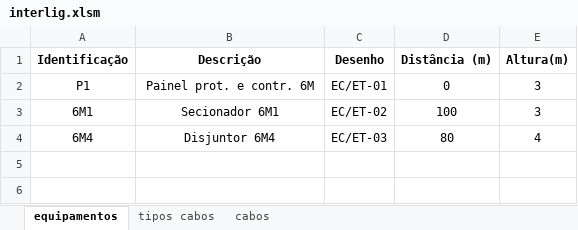
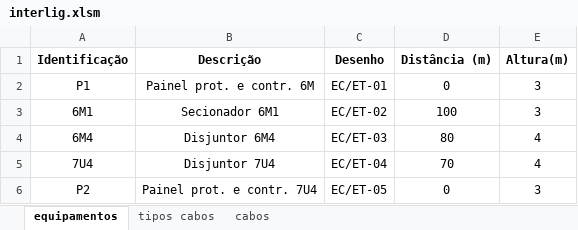
Before and after one commit to zecruel/sand_box, an Excel workbook: fiacao/interlig.xlsm, sheet equipamentos, drawn as a sheet; values as stored, in another font and other column widths than the file's, no borders; the diff names each change by its address in the sheet, - before the commit and + after, or states it on an @@ line.

```diff
--- a/fiacao/interlig.xlsm (sheet equipamentos)
+++ b/fiacao/interlig.xlsm (sheet equipamentos)
+row 5: 7U4 | Disjuntor 7U4 | EC/ET-04 | 70 | 4
+row 6: P2 | Painel prot. e contr. 7U4 | EC/ET-05 | 0 | 3
```
Also changed, not shown: sheet cabos, sheet tipos cabos, charts or pictures.
